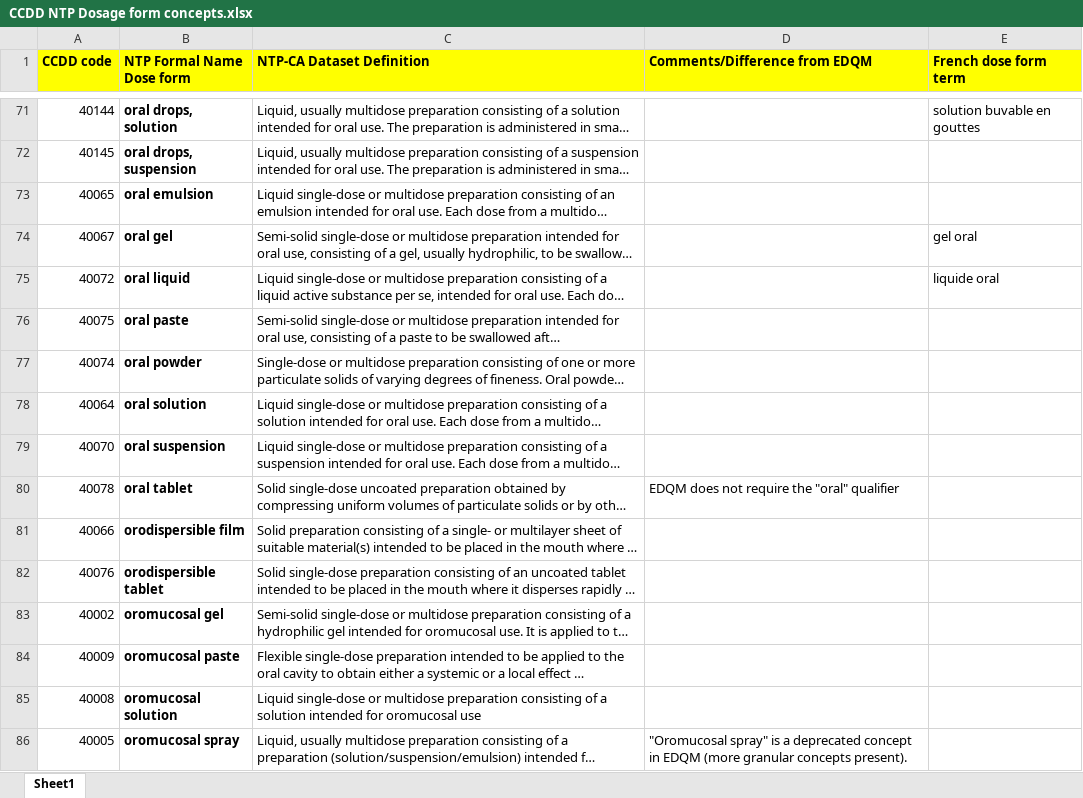
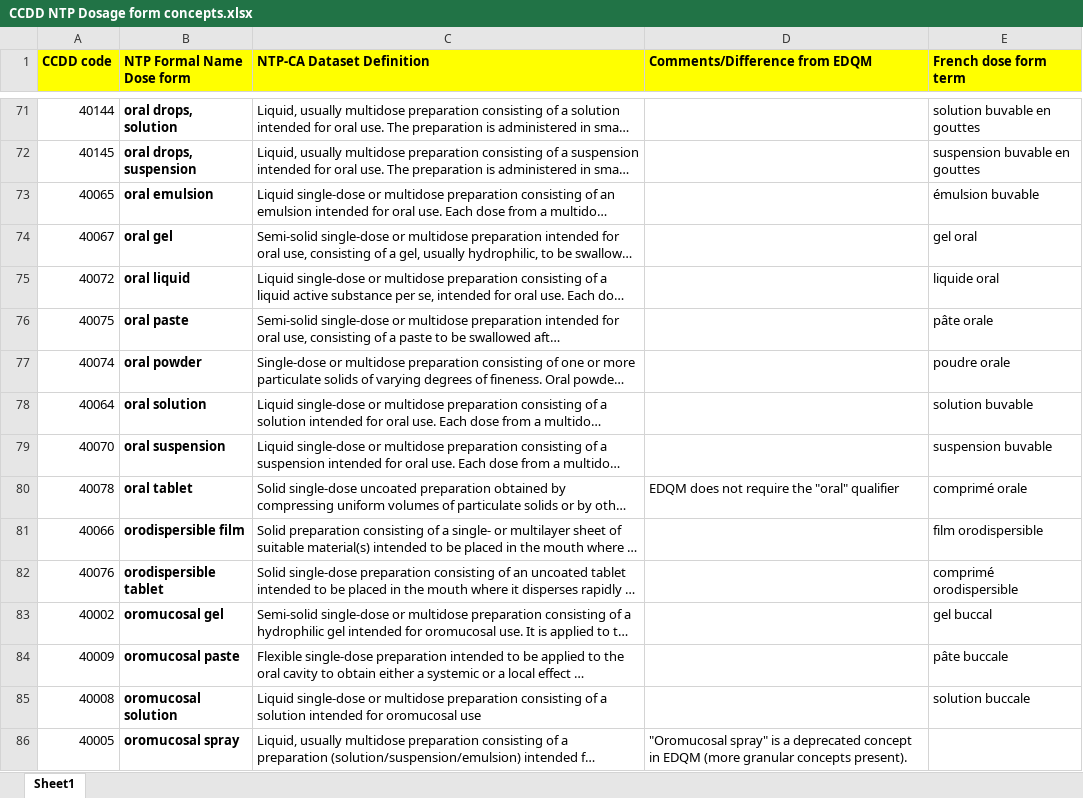
Before and after one commit to hres/formulary, an Excel workbook: Working QA Team Folders/Guidance documents/CCDD NTP Dosage form concepts.xlsx, sheet Sheet1, drawn as a sheet; only a part is shown, gaps mark what is left out; long unchanged cells end in …; values as stored, in another font and other column widths than the file's, no borders; the diff covers the shown part only; the diff names each change by its address in the sheet, - before the commit and + after, or states it on an @@ line.

Commit message:
Uploaded revised NTP Dosage Form Concepts

```diff
--- a/Working QA Team Folders/Guidance documents/CCDD NTP Dosage form concepts.xlsx (sheet Sheet1)
+++ b/Working QA Team Folders/Guidance documents/CCDD NTP Dosage form concepts.xlsx (sheet Sheet1)
-E72 (French dose form term): (empty)
+E72 (French dose form term): suspension buvable en gouttes
-E73 (French dose form term): (empty)
+E73 (French dose form term): émulsion buvable
-E76 (French dose form term): (empty)
+E76 (French dose form term): pâte orale
-E77 (French dose form term): (empty)
+E77 (French dose form term): poudre orale
-E78 (French dose form term): (empty)
+E78 (French dose form term): solution buvable
-E79 (French dose form term): (empty)
+E79 (French dose form term): suspension buvable
-E80 (French dose form term): (empty)
+E80 (French dose form term): comprimé orale
-E81 (French dose form term): (empty)
+E81 (French dose form term): film orodispersible
-E82 (French dose form term): (empty)
+E82 (French dose form term): comprimé orodispersible
-E83 (French dose form term): (empty)
+E83 (French dose form term): gel buccal
-E84 (French dose form term): (empty)
+E84 (French dose form term): pâte buccale
-E85 (French dose form term): (empty)
+E85 (French dose form term): solution buccale
```
Also changed, not shown: 2 removed rows and 45 edited cells elsewhere in this sheet.
